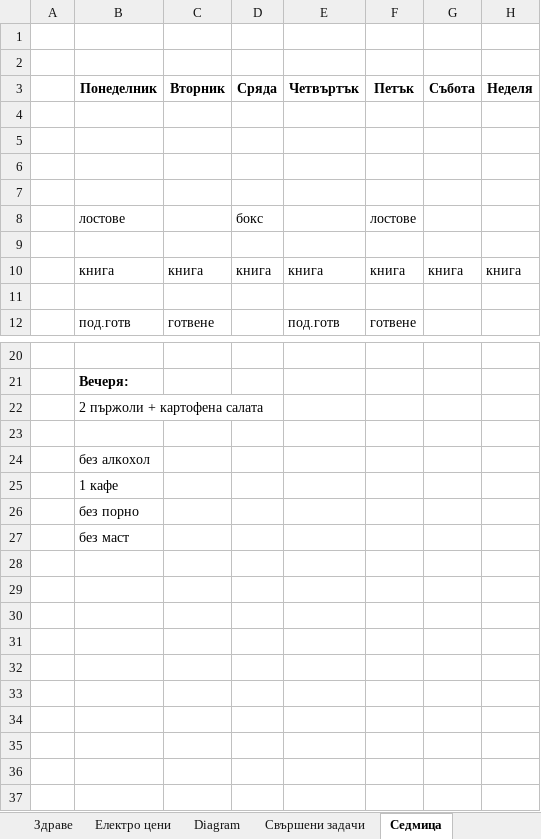
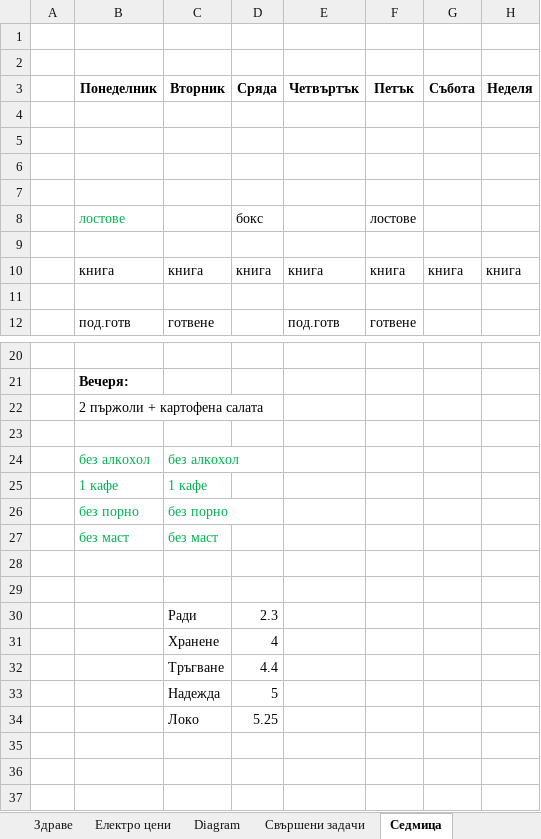
Before and after one commit to Vasil-S-Vasilev/git_test, an Excel workbook: life.xlsx, sheet Седмица, drawn as a sheet; only a part is shown, gaps mark what is left out; values as stored, in another font and other column widths than the file's, no borders; the diff names each change by its address in the sheet, - before the commit and + after, or states it on an @@ line.

```diff
--- a/life.xlsx (sheet Седмица)
+++ b/life.xlsx (sheet Седмица)
-B8 text colour: black
+B8 text colour: #00B050
-B24:B27 text colour: black
+B24:B27 text colour: #00B050
-C24 (Вторник): (empty)
+C24 (Вторник): без алкохол
-C25 (Вторник): (empty)
+C25 (Вторник): 1 кафе
-C26 (Вторник): (empty)
+C26 (Вторник): без порно
-C27 (Вторник): (empty)
+C27 (Вторник): без маст
-row 30: (empty)
+row 30:  |  | Ради | 2.3
-row 31: (empty)
+row 31:  |  | Хранене | 4
-row 32: (empty)
+row 32:  |  | Тръгване | 4.4
-row 33: (empty)
+row 33:  |  | Надежда | 5
-row 34: (empty)
+row 34:  |  | Локо | 5.25
```
Also changed, not shown: sheet Родословно дърво, Regex 04.02.25.xlsx.
